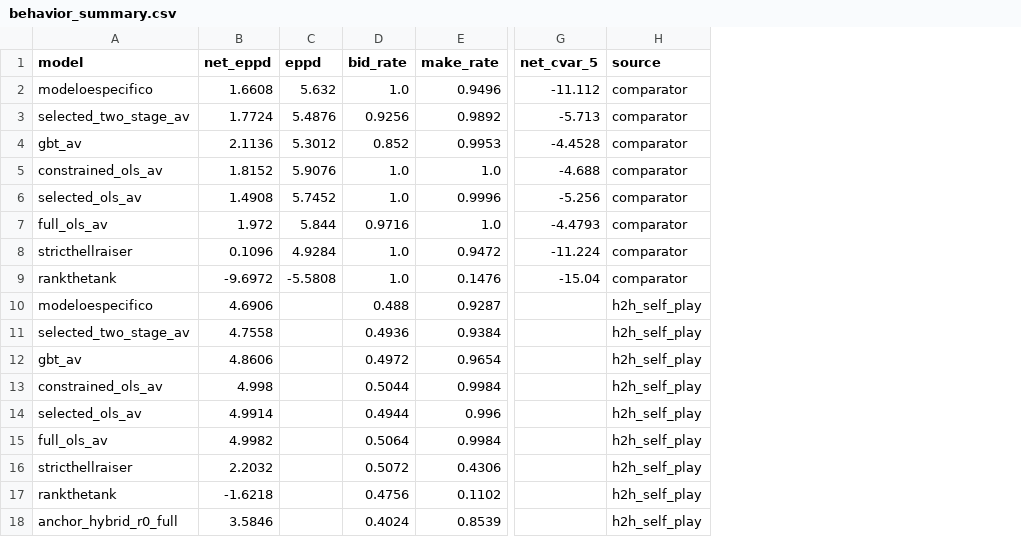
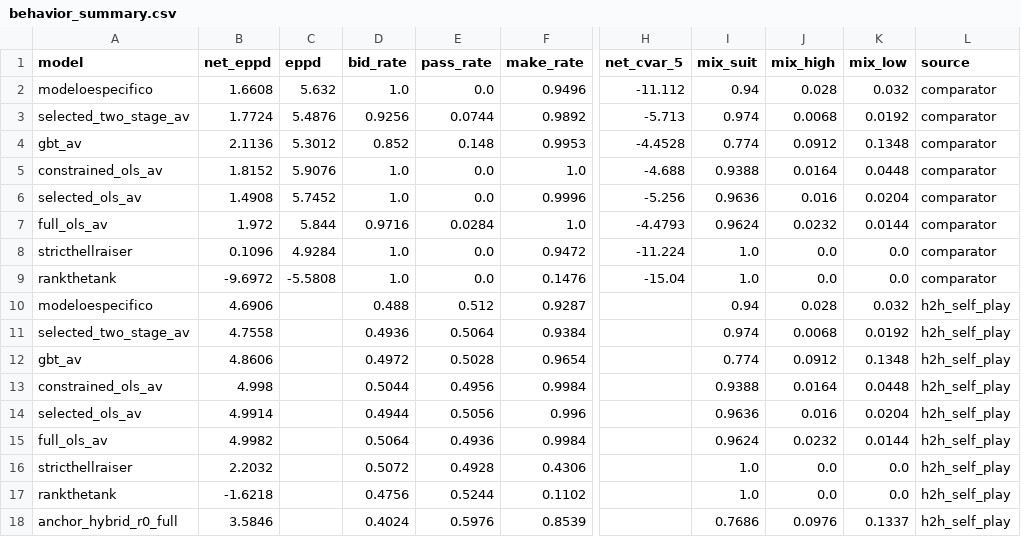
Before and after one commit to Questuart/Bid-Euchre, a CSV file: docs/04_reports/arc_d_v2/r1/quick/tables/behavior_summary.csv, drawn as a sheet; only a part is shown, gaps mark what is left out; the diff names each change by its address in the sheet, - before the commit and + after, or states it on an @@ line.

```diff
--- a/docs/04_reports/arc_d_v2/r1/quick/tables/behavior_summary.csv
+++ b/docs/04_reports/arc_d_v2/r1/quick/tables/behavior_summary.csv
+column E (pass_rate), rows 2-18: 0.0 | 0.0744 | 0.148 | 0.0 | 0.0 | 0.0284 | 0.0 | 0.0 | 0.512 | 0.5064 | 0.5028 | 0.4956 | 0.5056 | 0.4936 | 0.4928 | 0.5244 | 0.5976
+column I (mix_suit), rows 2-18: 0.94 | 0.974 | 0.774 | 0.9388 | 0.9636 | 0.9624 | 1.0 | 1.0 | 0.94 | 0.974 | 0.774 | 0.9388 | 0.9636 | 0.9624 | 1.0 | 1.0 | 0.7686
+column J (mix_high), rows 2-18: 0.028 | 0.0068 | 0.0912 | 0.0164 | 0.016 | 0.0232 | 0.0 | 0.0 | 0.028 | 0.0068 | 0.0912 | 0.0164 | 0.016 | 0.0232 | 0.0 | 0.0 | 0.0976
+column K (mix_low), rows 2-18: 0.032 | 0.0192 | 0.1348 | 0.0448 | 0.0204 | 0.0144 | 0.0 | 0.0 | 0.032 | 0.0192 | 0.1348 | 0.0448 | 0.0204 | 0.0144 | 0.0 | 0.0 | 0.1337
```
Also changed, not shown: docs/04_reports/arc_d_v2/r0/quick/tables/behavior_by_contract.csv, docs/04_reports/arc_d_v2/r0/quick/tables/behavior_summary.csv, 47 other files.
